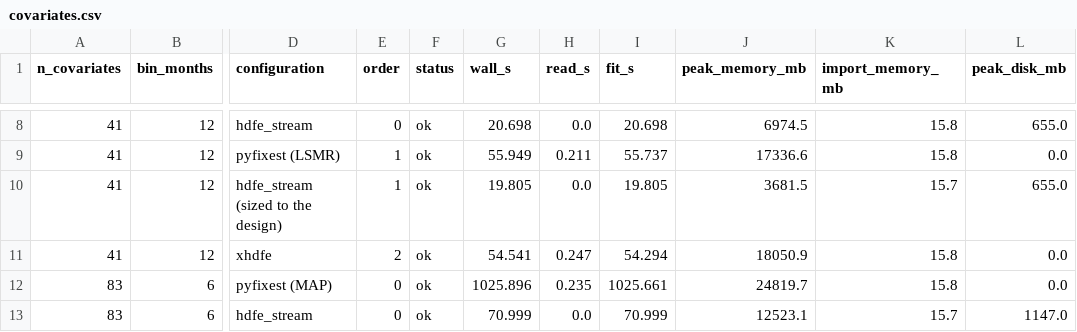
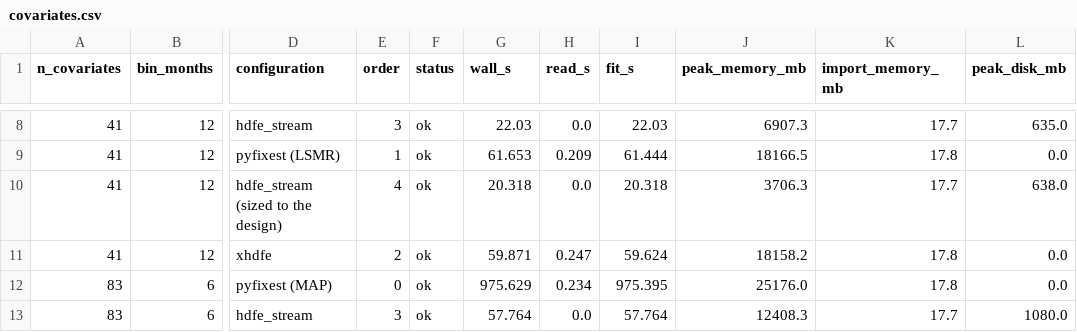
Before and after one commit to leetucker/hdfe-stream, a CSV file: benchmarks/results/covariates.csv, drawn as a sheet; only a part is shown, gaps mark what is left out; the diff covers the shown part only; the diff names each change by its address in the sheet, - before the commit and + after, or states it on an @@ line.

Commit message:
Version 0.2.2: Polars 2.0 memory fixes, NFS cleanup, updated benchmarks

```diff
--- a/benchmarks/results/covariates.csv
+++ b/benchmarks/results/covariates.csv
-E8 (order): 0
+E8 (order): 3
-G8 (wall_s): 20.698
+G8 (wall_s): 22.03
-I8 (fit_s): 20.698
+I8 (fit_s): 22.03
-J8 (peak_memory_mb): 6974.5
+J8 (peak_memory_mb): 6907.3
-K8 (import_memory_mb): 15.8
+K8 (import_memory_mb): 17.7
-L8 (peak_disk_mb): 655.0
+L8 (peak_disk_mb): 635.0
-G9 (wall_s): 55.949
+G9 (wall_s): 61.653
-H9 (read_s): 0.211
+H9 (read_s): 0.209
-I9 (fit_s): 55.737
+I9 (fit_s): 61.444
-J9 (peak_memory_mb): 17336.6
+J9 (peak_memory_mb): 18166.5
-K9 (import_memory_mb): 15.8
+K9 (import_memory_mb): 17.8
-E10 (order): 1
+E10 (order): 4
-G10 (wall_s): 19.805
+G10 (wall_s): 20.318
-I10 (fit_s): 19.805
+I10 (fit_s): 20.318
-J10 (peak_memory_mb): 3681.5
+J10 (peak_memory_mb): 3706.3
-K10 (import_memory_mb): 15.7
+K10 (import_memory_mb): 17.7
-L10 (peak_disk_mb): 655.0
+L10 (peak_disk_mb): 638.0
-G11 (wall_s): 54.541
+G11 (wall_s): 59.871
-I11 (fit_s): 54.294
+I11 (fit_s): 59.624
-J11 (peak_memory_mb): 18050.9
+J11 (peak_memory_mb): 18158.2
-K11:K12 (import_memory_mb): 15.8
+K11:K12 (import_memory_mb): 17.8
-G12 (wall_s): 1025.896
+G12 (wall_s): 975.629
-H12 (read_s): 0.235
+H12 (read_s): 0.234
-I12 (fit_s): 1025.661
+I12 (fit_s): 975.395
-J12 (peak_memory_mb): 24819.7
+J12 (peak_memory_mb): 25176.0
-E13 (order): 0
+E13 (order): 3
-G13 (wall_s): 70.999
+G13 (wall_s): 57.764
-I13 (fit_s): 70.999
+I13 (fit_s): 57.764
-J13 (peak_memory_mb): 12523.1
+J13 (peak_memory_mb): 12408.3
-K13 (import_memory_mb): 15.7
+K13 (import_memory_mb): 17.7
-L13 (peak_disk_mb): 1147.0
+L13 (peak_disk_mb): 1080.0
```
Also changed, not shown: 70 edited cells elsewhere in this file, benchmarks/results/akm.csv, benchmarks/results/glm.csv, 45 other files.
